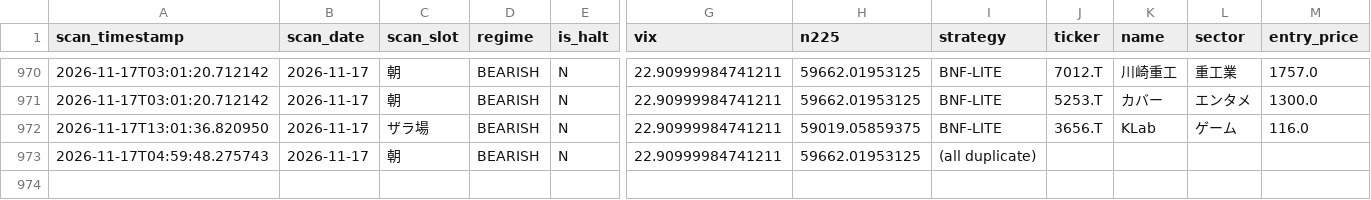
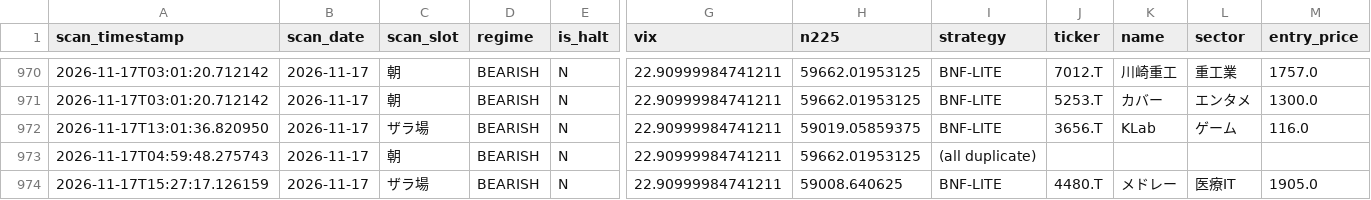
Before and after one commit to oo12takemaru-create/stock-trading-, a CSV file: signals_log.csv, drawn as a sheet; only a part is shown, gaps mark what is left out; rows hold the shown columns only; the diff names each change by its address in the sheet, - before the commit and + after, or states it on an @@ line.

```diff
--- a/signals_log.csv
+++ b/signals_log.csv
+row 974: 2026-11-17T15:27:17.126159 | 2026-11-17 | ザラ場 | BEARISH | N | 22.90999984741211 | 59008.640625 | BNF-LITE | 4480.T | メドレー | 医療IT | 1905.0
```
Also changed, not shown: 1 other file.
